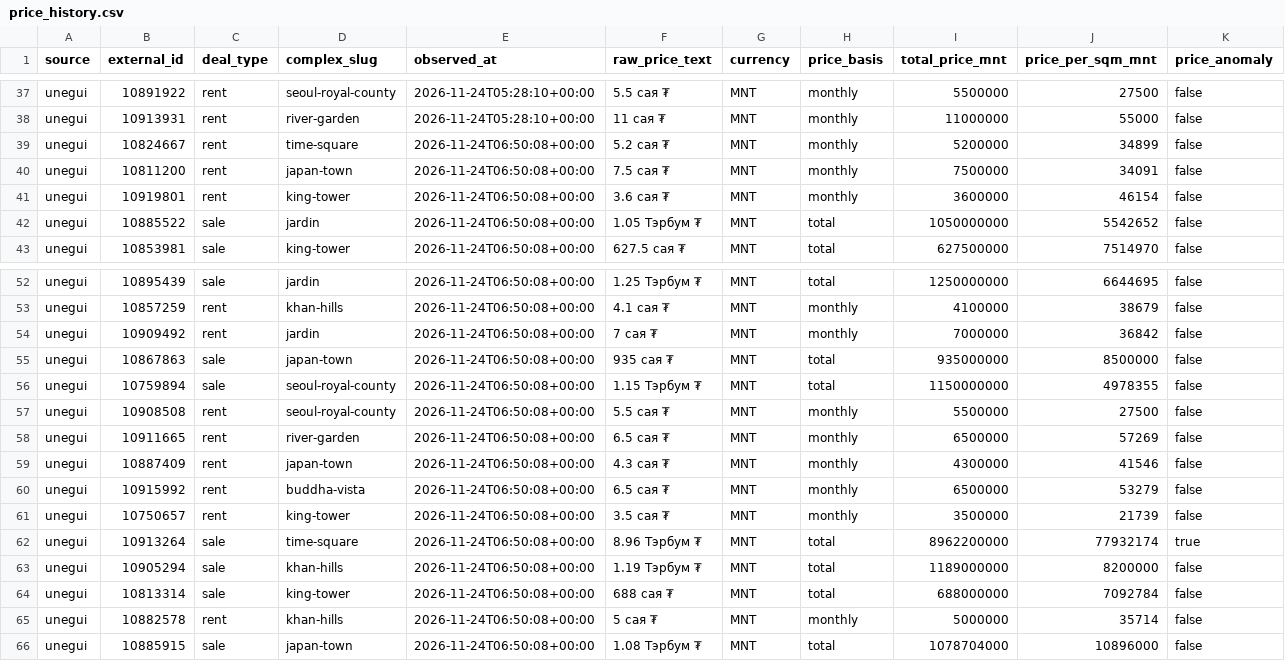
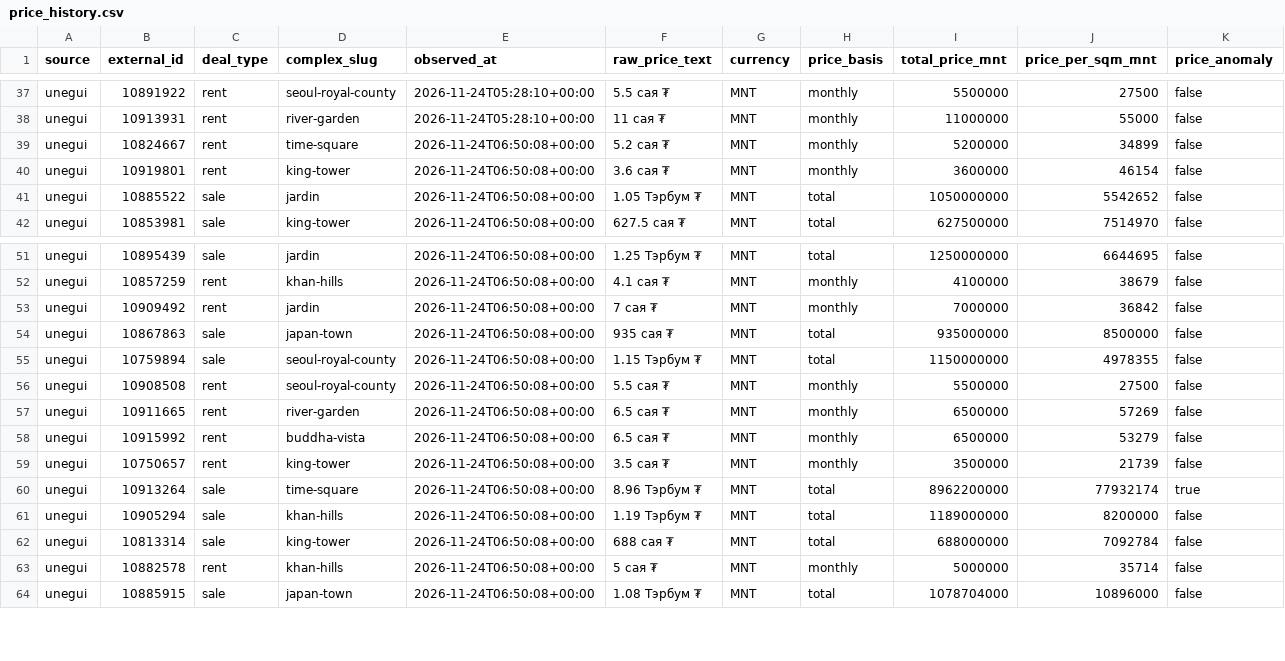
Before and after one commit to arden3/property-prices, a CSV file: data/price_history.csv, drawn as a sheet; only a part is shown, gaps mark what is left out; the diff names each change by its address in the sheet, - before the commit and + after, or states it on an @@ line.

Commit message:
fix: enforce title-level competing complex exclusions across location fallback

```diff
--- a/data/price_history.csv
+++ b/data/price_history.csv
-row 40: unegui | 10811200 | rent | japan-town | 2026-11-24T06:50:08+00:00 | 7.5 сая ₮ | MNT | monthly | 7500000 | 34091 | false
-row 59: unegui | 10887409 | rent | japan-town | 2026-11-24T06:50:08+00:00 | 4.3 сая ₮ | MNT | monthly | 4300000 | 41546 | false
```
Also changed, not shown: 4 other files.
